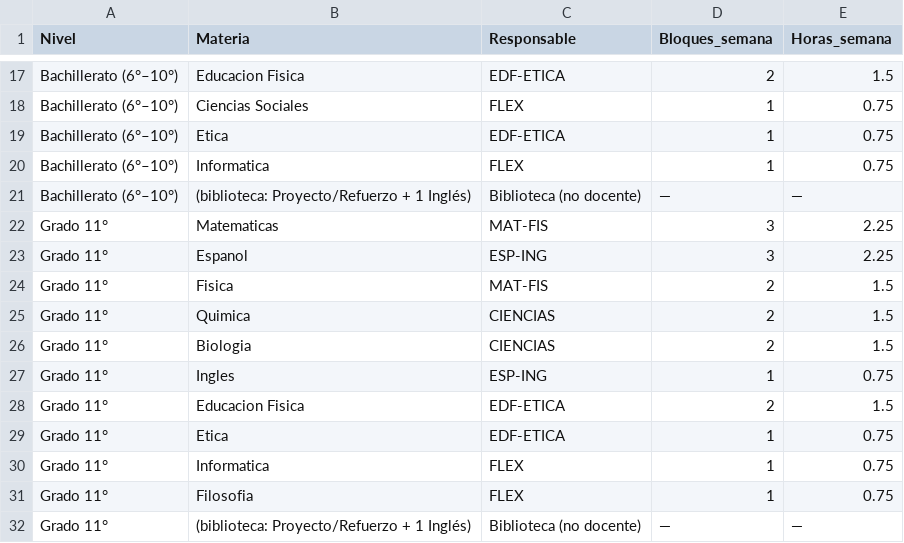
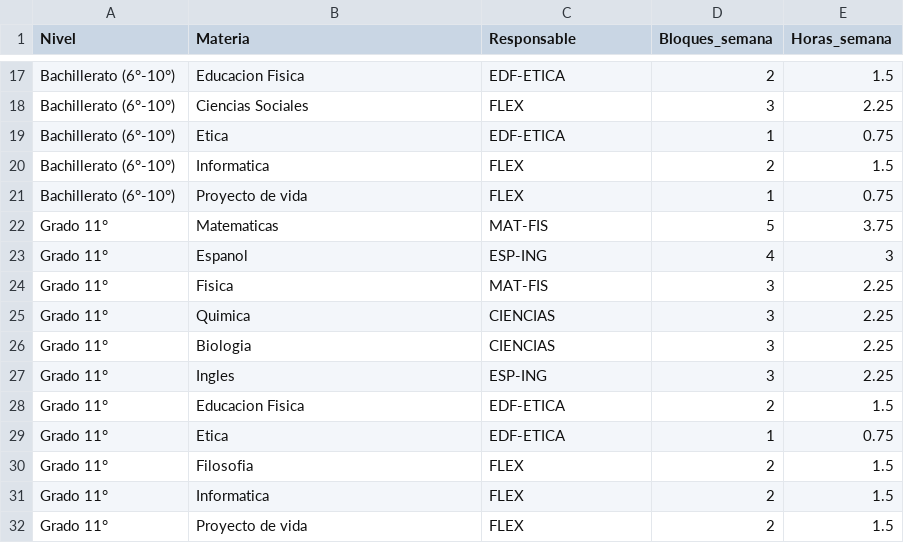
Before and after one commit to 15Santiago/ing-web, a CSV file: PrimeraEntrega/backend/database/seed/data/plan_materias.csv, drawn as a sheet; only a part is shown, gaps mark what is left out; the diff covers the shown part only.

```diff
--- a/PrimeraEntrega/backend/database/seed/data/plan_materias.csv
+++ b/PrimeraEntrega/backend/database/seed/data/plan_materias.csv
@@ -17,16 +17,16 @@
-"Bachillerato (6°–10°)","Educacion Fisica","EDF-ETICA","2","1.5"
-"Bachillerato (6°–10°)","Ciencias Sociales","FLEX","1","0.75"
-"Bachillerato (6°–10°)","Etica","EDF-ETICA","1","0.75"
-"Bachillerato (6°–10°)","Informatica","FLEX","1","0.75"
-"Bachillerato (6°–10°)","(biblioteca: Proyecto/Refuerzo + 1 Inglés)","Biblioteca (no docente)","—","—"
-"Grado 11°","Matematicas","MAT-FIS","3","2.25"
-"Grado 11°","Espanol","ESP-ING","3","2.25"
-"Grado 11°","Fisica","MAT-FIS","2","1.5"
-"Grado 11°","Quimica","CIENCIAS","2","1.5"
-"Grado 11°","Biologia","CIENCIAS","2","1.5"
-"Grado 11°","Ingles","ESP-ING","1","0.75"
+"Bachillerato (6°-10°)","Educacion Fisica","EDF-ETICA","2","1.5"
+"Bachillerato (6°-10°)","Ciencias Sociales","FLEX","3","2.25"
+"Bachillerato (6°-10°)","Etica","EDF-ETICA","1","0.75"
+"Bachillerato (6°-10°)","Informatica","FLEX","2","1.5"
+"Bachillerato (6°-10°)","Proyecto de vida","FLEX","1","0.75"
+"Grado 11°","Matematicas","MAT-FIS","5","3.75"
+"Grado 11°","Espanol","ESP-ING","4","3"
+"Grado 11°","Fisica","MAT-FIS","3","2.25"
+"Grado 11°","Quimica","CIENCIAS","3","2.25"
+"Grado 11°","Biologia","CIENCIAS","3","2.25"
+"Grado 11°","Ingles","ESP-ING","3","2.25"
 "Grado 11°","Educacion Fisica","EDF-ETICA","2","1.5"
 "Grado 11°","Etica","EDF-ETICA","1","0.75"
-"Grado 11°","Informatica","FLEX","1","0.75"
-"Grado 11°","Filosofia","FLEX","1","0.75"
-"Grado 11°","(biblioteca: Proyecto/Refuerzo + 1 Inglés)","Biblioteca (no docente)","—","—"
+"Grado 11°","Filosofia","FLEX","2","1.5"
+"Grado 11°","Informatica","FLEX","2","1.5"
+"Grado 11°","Proyecto de vida","FLEX","2","1.5"
```
Also changed, not shown: 7 added rows, 7 removed rows and 21 edited cells elsewhere in this file, PrimeraEntrega/backend/database/seed/data/cursos.csv, PrimeraEntrega/backend/database/seed/data/docentes.csv, 23 other files.
